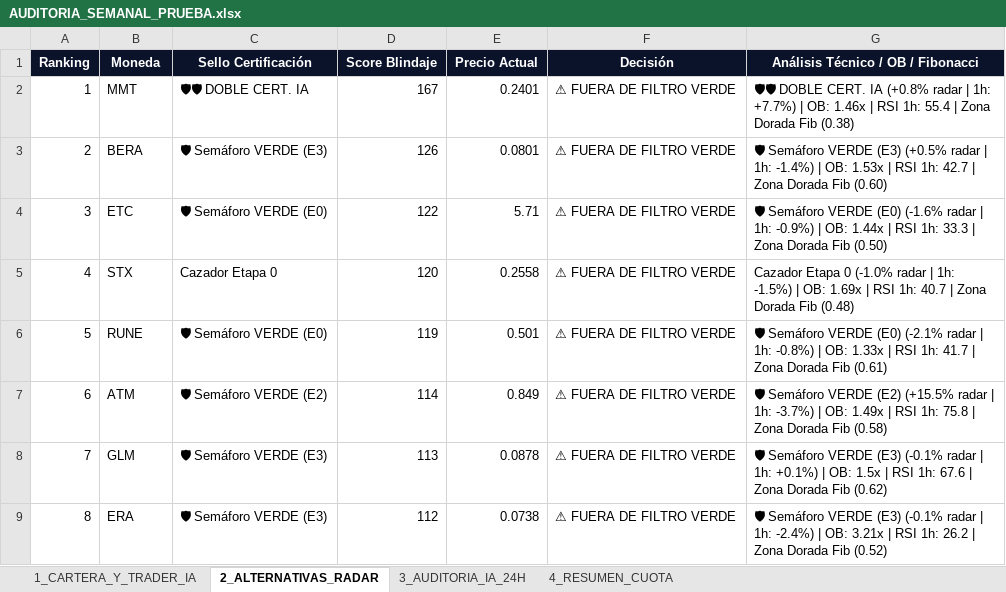
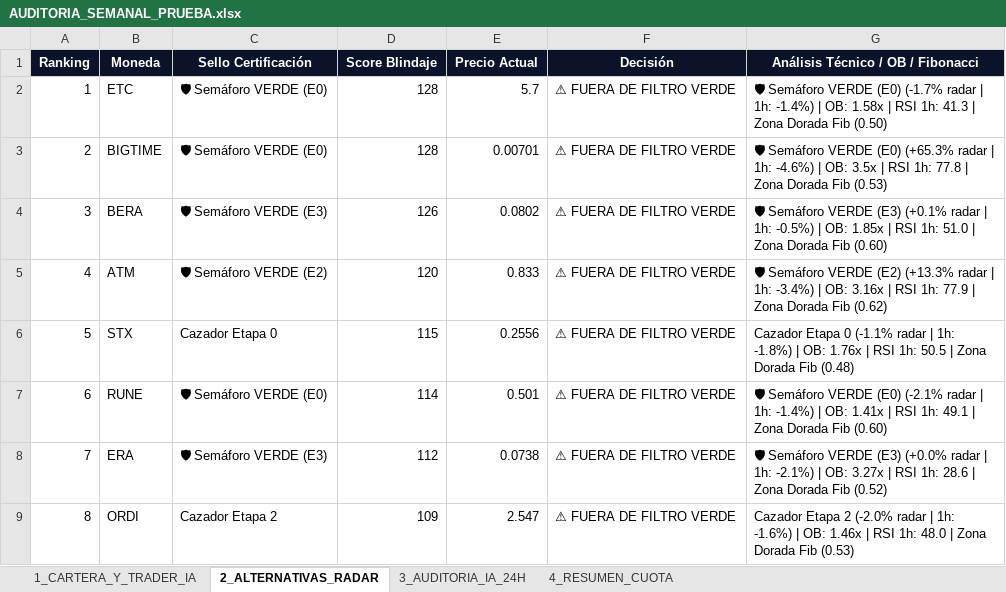
Before and after one commit to kjanoto-coder/panel-cripto, an Excel workbook: AUDITORIA_SEMANAL_PRUEBA.xlsx, sheet 2_ALTERNATIVAS_RADAR, drawn as a sheet; values as stored, in another font and other column widths than the file's, no borders; the diff names each change by its address in the sheet, - before the commit and + after, or states it on an @@ line.

```diff
--- a/AUDITORIA_SEMANAL_PRUEBA.xlsx (sheet 2_ALTERNATIVAS_RADAR)
+++ b/AUDITORIA_SEMANAL_PRUEBA.xlsx (sheet 2_ALTERNATIVAS_RADAR)
-B2 (Moneda): MMT
+B2 (Moneda): ETC
-C2 (Sello Certificación): 🛡🛡 DOBLE CERT. IA
+C2 (Sello Certificación): 🛡 Semáforo VERDE (E0)
-D2 (Score Blindaje): 167
+D2 (Score Blindaje): 128
-E2 (Precio Actual): 0.2401
+E2 (Precio Actual): 5.7
-G2: 🛡🛡 DOBLE CERT. IA (+0.8% radar | 1h: +7.7%) | OB: 1.46x | RSI 1h: 55.4 | Zona Dorada Fib (0.38)
+G2: 🛡 Semáforo VERDE (E0) (-1.7% radar | 1h: -1.4%) | OB: 1.58x | RSI 1h: 41.3 | Zona Dorada Fib (0.50)
-B3 (Moneda): BERA
+B3 (Moneda): BIGTIME
-C3 (Sello Certificación): 🛡 Semáforo VERDE (E3)
+C3 (Sello Certificación): 🛡 Semáforo VERDE (E0)
-D3 (Score Blindaje): 126
+D3 (Score Blindaje): 128
-E3 (Precio Actual): 0.0801
+E3 (Precio Actual): 0.00701
-G3: …Semáforo VERDE (E3) (+0.5% radar | 1h: -1.4%) | OB: 1.53x | RSI 1h: 42.7 | Zona Dorada Fib (0.60)
+G3: …Semáforo VERDE (E0) (+65.3% radar | 1h: -4.6%) | OB: 3.5x | RSI 1h: 77.8 | Zona Dorada Fib (0.53)
-B4 (Moneda): ETC
+B4 (Moneda): BERA
-C4 (Sello Certificación): 🛡 Semáforo VERDE (E0)
+C4 (Sello Certificación): 🛡 Semáforo VERDE (E3)
-D4 (Score Blindaje): 122
+D4 (Score Blindaje): 126
-E4 (Precio Actual): 5.71
+E4 (Precio Actual): 0.0802
-G4: …Semáforo VERDE (E0) (-1.6% radar | 1h: -0.9%) | OB: 1.44x | RSI 1h: 33.3 | Zona Dorada Fib (0.50)
+G4: …Semáforo VERDE (E3) (+0.1% radar | 1h: -0.5%) | OB: 1.85x | RSI 1h: 51.0 | Zona Dorada Fib (0.60)
-B5 (Moneda): STX
+B5 (Moneda): ATM
-C5 (Sello Certificación): Cazador Etapa 0
+C5 (Sello Certificación): 🛡 Semáforo VERDE (E2)
-E5 (Precio Actual): 0.2558
+E5 (Precio Actual): 0.833
-G5: Cazador Etapa 0 (-1.0% radar | 1h: -1.5%) | OB: 1.69x | RSI 1h: 40.7 | Zona Dorada Fib (0.48)
+G5: 🛡 Semáforo VERDE (E2) (+13.3% radar | 1h: -3.4%) | OB: 3.16x | RSI 1h: 77.9 | Zona Dorada Fib (0.62)
-B6 (Moneda): RUNE
+B6 (Moneda): STX
-C6 (Sello Certificación): 🛡 Semáforo VERDE (E0)
+C6 (Sello Certificación): Cazador Etapa 0
-D6 (Score Blindaje): 119
+D6 (Score Blindaje): 115
-E6 (Precio Actual): 0.501
+E6 (Precio Actual): 0.2556
-G6: 🛡 Semáforo VERDE (E0) (-2.1% radar | 1h: -0.8%) | OB: 1.33x | RSI 1h: 41.7 | Zona Dorada Fib (0.61)
+G6: Cazador Etapa 0 (-1.1% radar | 1h: -1.8%) | OB: 1.76x | RSI 1h: 50.5 | Zona Dorada Fib (0.48)
-B7 (Moneda): ATM
+B7 (Moneda): RUNE
-C7 (Sello Certificación): 🛡 Semáforo VERDE (E2)
+C7 (Sello Certificación): 🛡 Semáforo VERDE (E0)
-E7 (Precio Actual): 0.849
+E7 (Precio Actual): 0.501
-G7: …Semáforo VERDE (E2) (+15.5% radar | 1h: -3.7%) | OB: 1.49x | RSI 1h: 75.8 | Zona Dorada Fib (0.58)
+G7: …Semáforo VERDE (E0) (-2.1% radar | 1h: -1.4%) | OB: 1.41x | RSI 1h: 49.1 | Zona Dorada Fib (0.60)
-B8 (Moneda): GLM
+B8 (Moneda): ERA
-D8 (Score Blindaje): 113
+D8 (Score Blindaje): 112
-E8 (Precio Actual): 0.0878
+E8 (Precio Actual): 0.0738
-G8: …VERDE (E3) (-0.1% radar | 1h: +0.1%) | OB: 1.5x | RSI 1h: 67.6 | Zona Dorada Fib (0.62)
+G8: …VERDE (E3) (+0.0% radar | 1h: -2.1%) | OB: 3.27x | RSI 1h: 28.6 | Zona Dorada Fib (0.52)
-B9 (Moneda): ERA
+B9 (Moneda): ORDI
-C9 (Sello Certificación): 🛡 Semáforo VERDE (E3)
+C9 (Sello Certificación): Cazador Etapa 2
-D9 (Score Blindaje): 112
+D9 (Score Blindaje): 109
-E9 (Precio Actual): 0.0738
+E9 (Precio Actual): 2.547
-G9: 🛡 Semáforo VERDE (E3) (-0.1% radar | 1h: -2.4%) | OB: 3.21x | RSI 1h: 26.2 | Zona Dorada Fib (0.52)
+G9: Cazador Etapa 2 (-2.0% radar | 1h: -1.6%) | OB: 1.46x | RSI 1h: 48.0 | Zona Dorada Fib (0.53)
```
Also changed, not shown: sheet 3_AUDITORIA_IA_24H, 1 other file.
